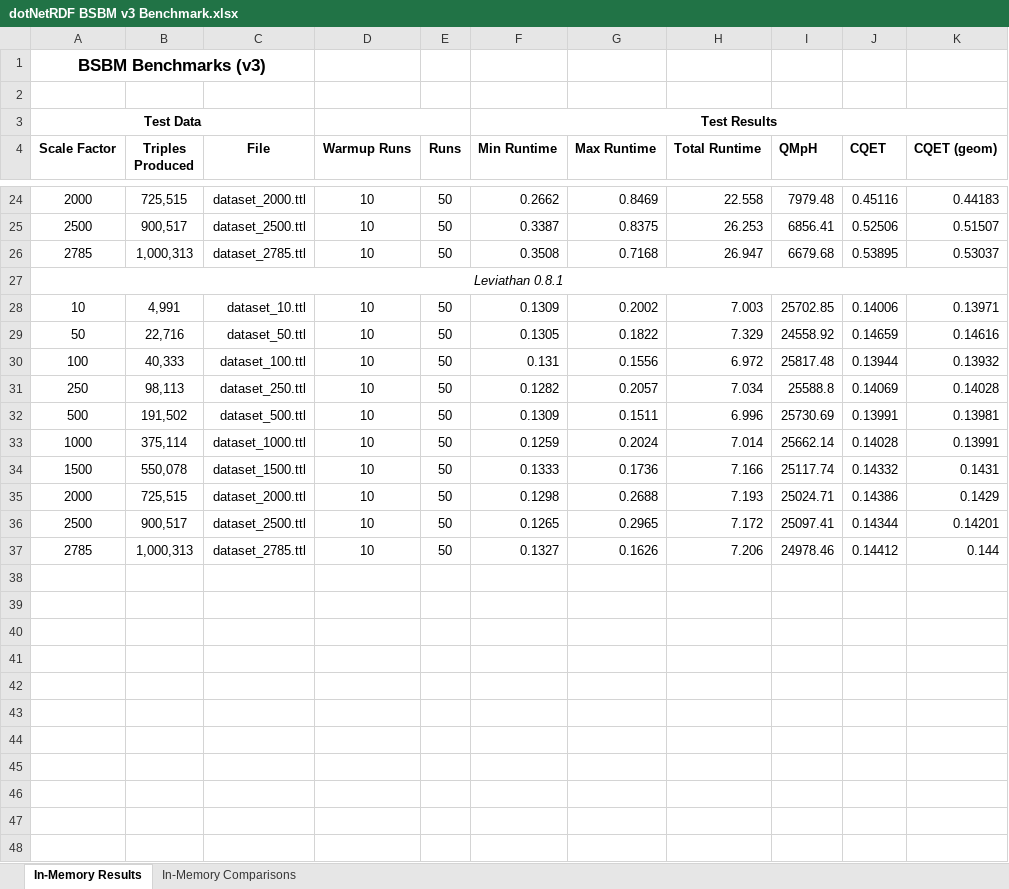
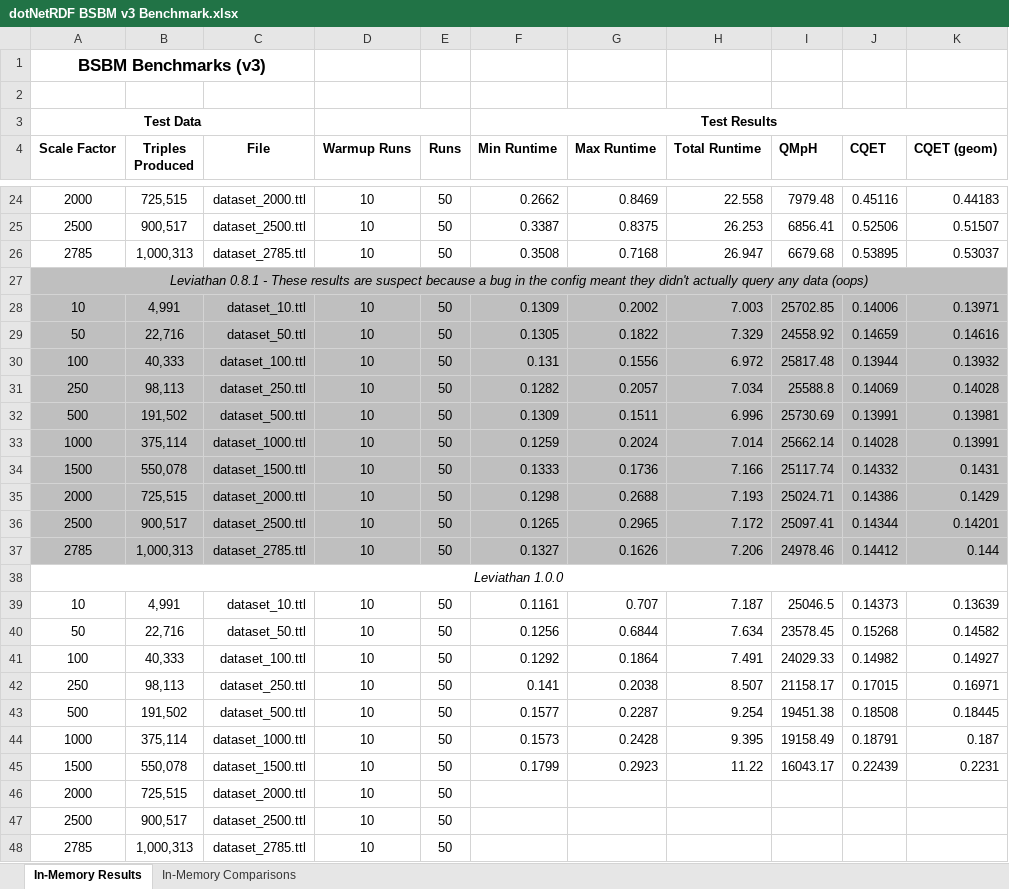
Before and after one commit to JohnGoldsmith/dotnetrdf-wiki, an Excel workbook: DeveloperGuide/SPARQL/Performance/dotNetRDF BSBM v3 Benchmark.xlsx, sheet In-Memory Results, drawn as a sheet; only a part is shown, gaps mark what is left out; values as stored, in another font and other column widths than the file's, no borders; the diff names each change by its address in the sheet, - before the commit and + after, or states it on an @@ line.

```diff
--- a/DeveloperGuide/SPARQL/Performance/dotNetRDF BSBM v3 Benchmark.xlsx (sheet In-Memory Results)
+++ b/DeveloperGuide/SPARQL/Performance/dotNetRDF BSBM v3 Benchmark.xlsx (sheet In-Memory Results)
-A27 (Scale Factor): Leviathan 0.8.1
+A27 (Scale Factor): Leviathan 0.8.1 - These results are suspect because a bug in the config meant they didn't actually query any data (oops)
-A27:K37 fill: none
+A27:K37 fill: #BFBFBF
+row 38: Leviathan 1.0.0
+row 39: 10 | 4,991 | dataset_10.ttl | 10 | 50 | 0.1161 | 0.707 | 7.187 | 25046.5 | 0.14373 | 0.13639
+row 40: 50 | 22,716 | dataset_50.ttl | 10 | 50 | 0.1256 | 0.6844 | 7.634 | 23578.45 | 0.15268 | 0.14582
+row 41: 100 | 40,333 | dataset_100.ttl | 10 | 50 | 0.1292 | 0.1864 | 7.491 | 24029.33 | 0.14982 | 0.14927
+row 42: 250 | 98,113 | dataset_250.ttl | 10 | 50 | 0.141 | 0.2038 | 8.507 | 21158.17 | 0.17015 | 0.16971
+row 43: 500 | 191,502 | dataset_500.ttl | 10 | 50 | 0.1577 | 0.2287 | 9.254 | 19451.38 | 0.18508 | 0.18445
+row 44: 1000 | 375,114 | dataset_1000.ttl | 10 | 50 | 0.1573 | 0.2428 | 9.395 | 19158.49 | 0.18791 | 0.187
+row 45: 1500 | 550,078 | dataset_1500.ttl | 10 | 50 | 0.1799 | 0.2923 | 11.22 | 16043.17 | 0.22439 | 0.2231
+row 46: 2000 | 725,515 | dataset_2000.ttl | 10 | 50
+row 47: 2500 | 900,517 | dataset_2500.ttl | 10 | 50
+row 48: 2785 | 1,000,313 | dataset_2785.ttl | 10 | 50
```
Also changed, not shown: sheet In-Memory Comparisons, charts or pictures, 1 other file.
